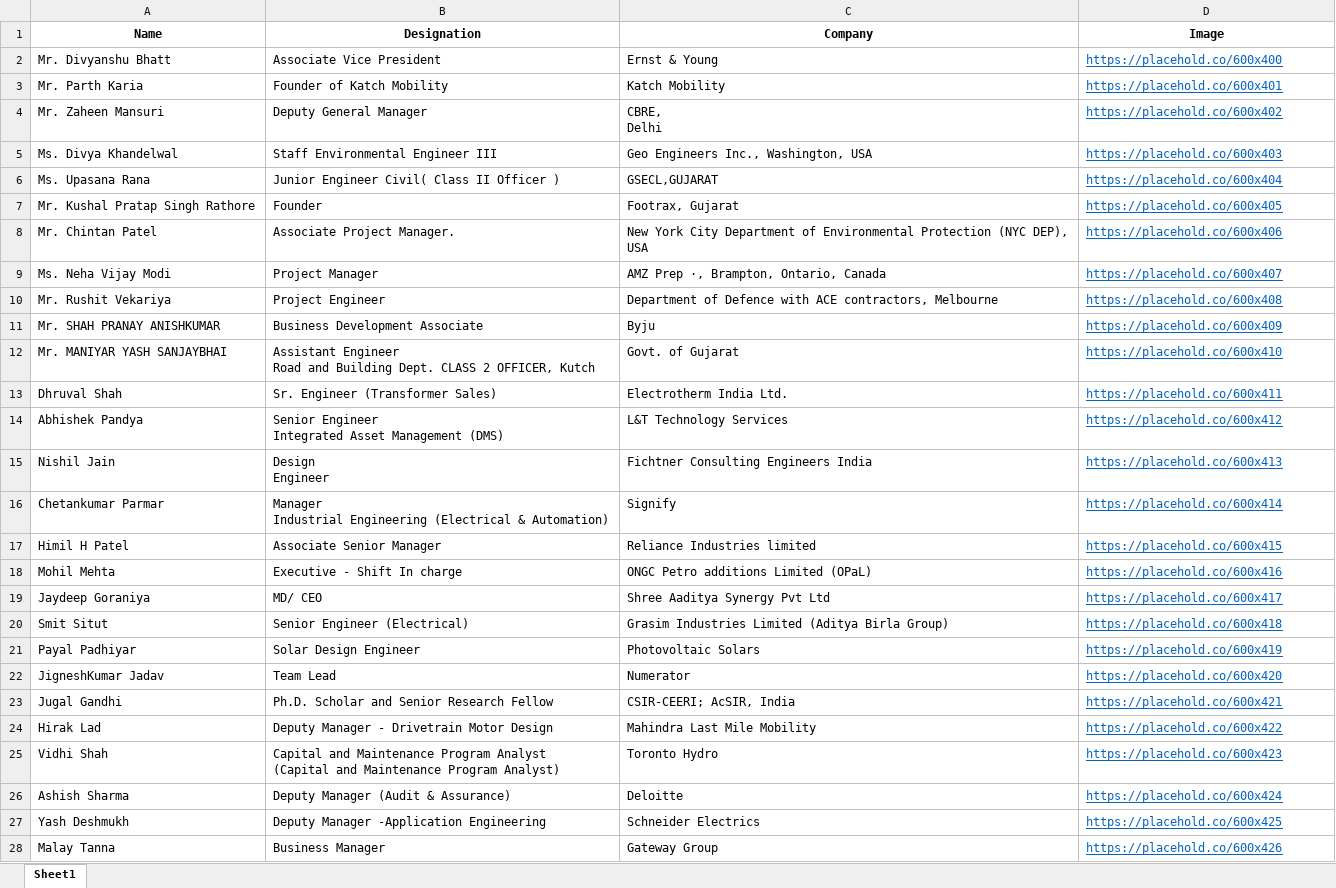
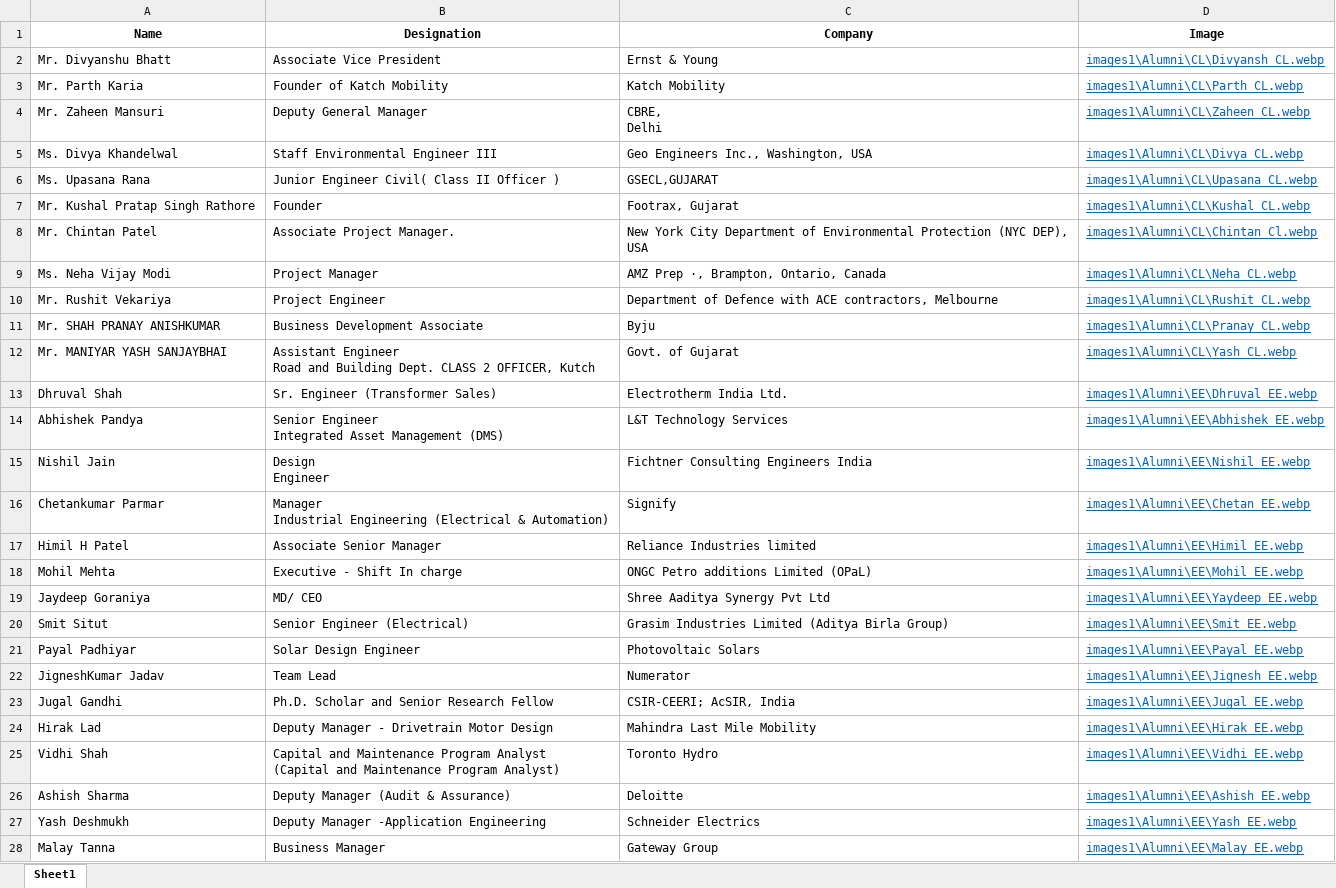
Before and after one commit to ravichanga101/CSPIT_NEW_2024, an Excel workbook: alumni.xlsx, sheet Sheet1, drawn as a sheet; only a part is shown; values as stored, in another font and other column widths than the file's, no borders; the diff covers the shown part only; the diff names each change by its address in the sheet, - before the commit and + after, or states it on an @@ line.

Commit message:
Image path updated of alumni in sheet

```diff
--- a/alumni.xlsx (sheet Sheet1)
+++ b/alumni.xlsx (sheet Sheet1)
-D2 (Image): https://placehold.co/600x400
+D2 (Image): images1\Alumni\CL\Divyansh_CL.webp
-D3 (Image): https://placehold.co/600x401
+D3 (Image): images1\Alumni\CL\Parth_CL.webp
-D4 (Image): https://placehold.co/600x402
+D4 (Image): images1\Alumni\CL\Zaheen_CL.webp
-D5 (Image): https://placehold.co/600x403
+D5 (Image): images1\Alumni\CL\Divya_CL.webp
-D6 (Image): https://placehold.co/600x404
+D6 (Image): images1\Alumni\CL\Upasana_CL.webp
-D7 (Image): https://placehold.co/600x405
+D7 (Image): images1\Alumni\CL\Kushal_CL.webp
-D8 (Image): https://placehold.co/600x406
+D8 (Image): images1\Alumni\CL\Chintan_Cl.webp
-D9 (Image): https://placehold.co/600x407
+D9 (Image): images1\Alumni\CL\Neha_CL.webp
-D10 (Image): https://placehold.co/600x408
+D10 (Image): images1\Alumni\CL\Rushit_CL.webp
-D11 (Image): https://placehold.co/600x409
+D11 (Image): images1\Alumni\CL\Pranay_CL.webp
-D12 (Image): https://placehold.co/600x410
+D12 (Image): images1\Alumni\CL\Yash_CL.webp
-D13 (Image): https://placehold.co/600x411
+D13 (Image): images1\Alumni\EE\Dhruval_EE.webp
-D14 (Image): https://placehold.co/600x412
+D14 (Image): images1\Alumni\EE\Abhishek_EE.webp
-D15 (Image): https://placehold.co/600x413
+D15 (Image): images1\Alumni\EE\Nishil_EE.webp
-D16 (Image): https://placehold.co/600x414
+D16 (Image): images1\Alumni\EE\Chetan_EE.webp
-D17 (Image): https://placehold.co/600x415
+D17 (Image): images1\Alumni\EE\Himil_EE.webp
-D18 (Image): https://placehold.co/600x416
+D18 (Image): images1\Alumni\EE\Mohil_EE.webp
-D19 (Image): https://placehold.co/600x417
+D19 (Image): images1\Alumni\EE\Yaydeep_EE.webp
-D20 (Image): https://placehold.co/600x418
+D20 (Image): images1\Alumni\EE\Smit_EE.webp
-D21 (Image): https://placehold.co/600x419
+D21 (Image): images1\Alumni\EE\Payal_EE.webp
-D22 (Image): https://placehold.co/600x420
+D22 (Image): images1\Alumni\EE\Jignesh_EE.webp
-D23 (Image): https://placehold.co/600x421
+D23 (Image): images1\Alumni\EE\Jugal_EE.webp
-D24 (Image): https://placehold.co/600x422
+D24 (Image): images1\Alumni\EE\Hirak_EE.webp
-D25 (Image): https://placehold.co/600x423
+D25 (Image): images1\Alumni\EE\Vidhi_EE.webp
-D26 (Image): https://placehold.co/600x424
+D26 (Image): images1\Alumni\EE\Ashish_EE.webp
-D27 (Image): https://placehold.co/600x425
+D27 (Image): images1\Alumni\EE\Yash_EE.webp
-D28 (Image): https://placehold.co/600x426
+D28 (Image): images1\Alumni\EE\Malay_EE.webp
```
Also changed, not shown: 28 edited cells elsewhere in this sheet.
